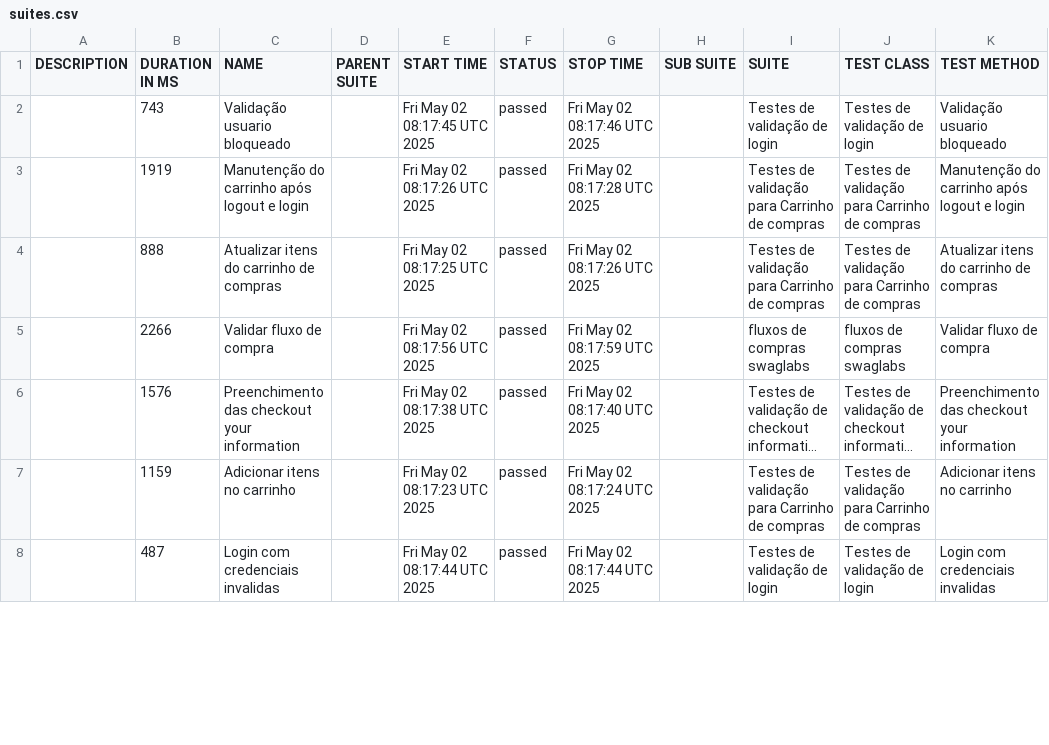
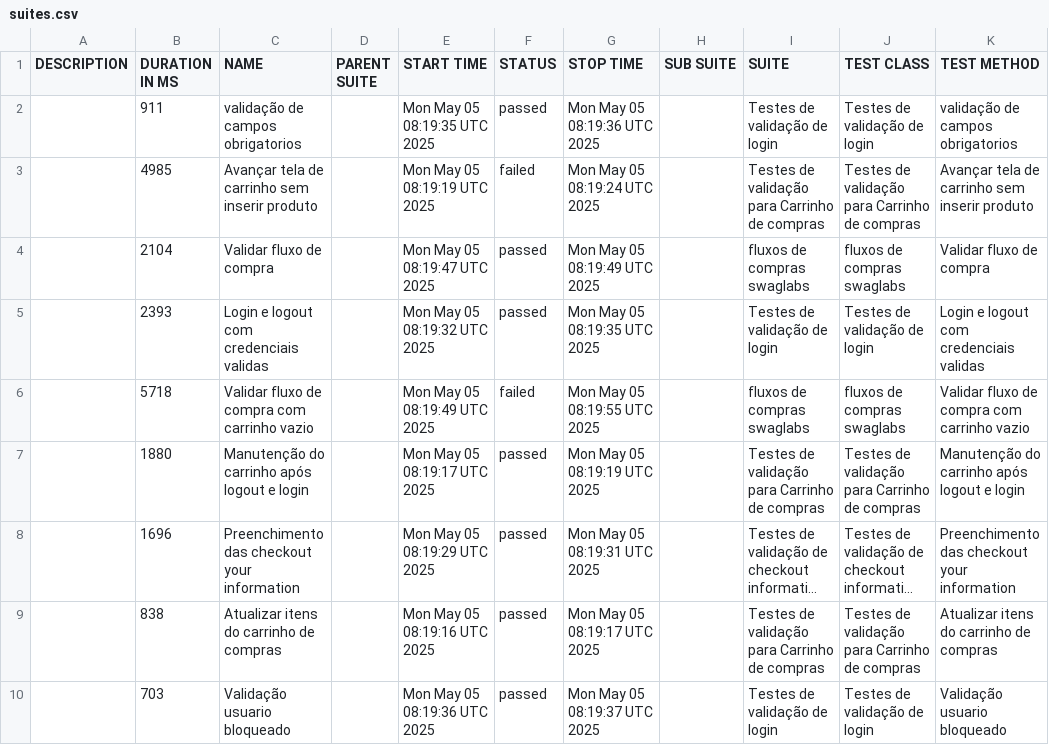
Before and after one commit to DiegoBBarbosa09/Automacao_swaglabs_cypress, a CSV file: data/suites.csv, drawn as a sheet; only a part is shown; long unchanged cells end in …; removed rows and columns are numbered as before the commit, all else as after; the diff covers the shown part only; the diff names each change by its address in the sheet, - before the commit and + after, or states it on an @@ line.

```diff
--- a/data/suites.csv
+++ b/data/suites.csv
-B2 (DURATION IN MS): 743
+B2 (DURATION IN MS): 911
-C2 (NAME): Validação usuario bloqueado
+C2 (NAME): validação de campos obrigatorios
-E2 (START TIME): Fri May 02 08:17:45 UTC 2025
+E2 (START TIME): Mon May 05 08:19:35 UTC 2025
-G2 (STOP TIME): Fri May 02 08:17:46 UTC 2025
+G2 (STOP TIME): Mon May 05 08:19:36 UTC 2025
-K2 (TEST METHOD): Validação usuario bloqueado
+K2 (TEST METHOD): validação de campos obrigatorios
-row 3:  | 1919 | Manutenção do carrinho após logout e login |  | Fri May 02 08:17:26 UTC 2025 | passed | Fri May 02 08:17:28 UTC 2025 |  | Testes de validação para Carrinho de compras | Testes de validação para Carrinho de compras | Manutenção do carrinho após logout e login
-B3 (DURATION IN MS): 888
+B3 (DURATION IN MS): 4985
-C3 (NAME): Atualizar itens do carrinho de compras
+C3 (NAME): Avançar tela de carrinho sem inserir produto
-E3 (START TIME): Fri May 02 08:17:25 UTC 2025
+E3 (START TIME): Mon May 05 08:19:19 UTC 2025
-F3 (STATUS): passed
+F3 (STATUS): failed
-G3 (STOP TIME): Fri May 02 08:17:26 UTC 2025
+G3 (STOP TIME): Mon May 05 08:19:24 UTC 2025
-K3 (TEST METHOD): Atualizar itens do carrinho de compras
+K3 (TEST METHOD): Avançar tela de carrinho sem inserir produto
-B4 (DURATION IN MS): 2266
+B4 (DURATION IN MS): 2104
-E4 (START TIME): Fri May 02 08:17:56 UTC 2025
+E4 (START TIME): Mon May 05 08:19:47 UTC 2025
-G4 (STOP TIME): Fri May 02 08:17:59 UTC 2025
+G4 (STOP TIME): Mon May 05 08:19:49 UTC 2025
+row 5:  | 2393 | Login e logout com credenciais validas |  | Mon May 05 08:19:32 UTC 2025 | passed | Mon May 05 08:19:35 UTC 2025 |  | Testes de validação de login | Testes de validação de login | Login e logout com credenciais validas
+row 6:  | 5718 | Validar fluxo de compra com carrinho vazio |  | Mon May 05 08:19:49 UTC 2025 | failed | Mon May 05 08:19:55 UTC 2025 |  | fluxos de compras swaglabs | fluxos de compras swaglabs | Validar fluxo de compra com carrinho vazio
+row 7:  | 1880 | Manutenção do carrinho após logout e login |  | Mon May 05 08:19:17 UTC 2025 | passed | Mon May 05 08:19:19 UTC 2025 |  | Testes de validação para Carrinho de compras | Testes de validação para Carrinho de compras | Manutenção do carrinho após logout e login
-B8 (DURATION IN MS): 1576
+B8 (DURATION IN MS): 1696
-E8 (START TIME): Fri May 02 08:17:38 UTC 2025
+E8 (START TIME): Mon May 05 08:19:29 UTC 2025
-G8 (STOP TIME): Fri May 02 08:17:40 UTC 2025
+G8 (STOP TIME): Mon May 05 08:19:31 UTC 2025
-B9 (DURATION IN MS): 1159
+B9 (DURATION IN MS): 838
-C9 (NAME): Adicionar itens no carrinho
+C9 (NAME): Atualizar itens do carrinho de compras
-E9 (START TIME): Fri May 02 08:17:23 UTC 2025
+E9 (START TIME): Mon May 05 08:19:16 UTC 2025
-G9 (STOP TIME): Fri May 02 08:17:24 UTC 2025
+G9 (STOP TIME): Mon May 05 08:19:17 UTC 2025
-K9 (TEST METHOD): Adicionar itens no carrinho
+K9 (TEST METHOD): Atualizar itens do carrinho de compras
-B10 (DURATION IN MS): 487
+B10 (DURATION IN MS): 703
-C10 (NAME): Login com credenciais invalidas
+C10 (NAME): Validação usuario bloqueado
-E10 (START TIME): Fri May 02 08:17:44 UTC 2025
+E10 (START TIME): Mon May 05 08:19:36 UTC 2025
-G10 (STOP TIME): Fri May 02 08:17:44 UTC 2025
+G10 (STOP TIME): Mon May 05 08:19:37 UTC 2025
-K10 (TEST METHOD): Login com credenciais invalidas
+K10 (TEST METHOD): Validação usuario bloqueado
```
Also changed, not shown: 3 added rows, 5 removed rows and 6 edited cells elsewhere in this file, 43 other files.
